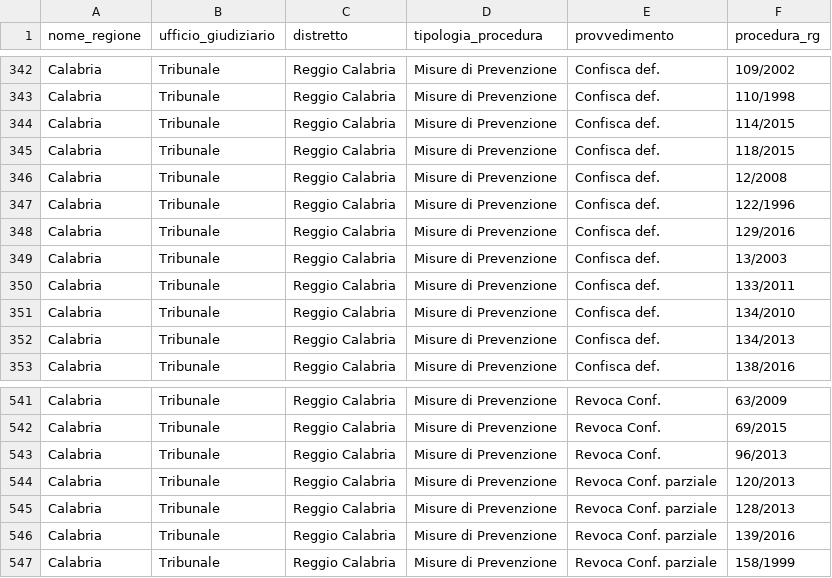
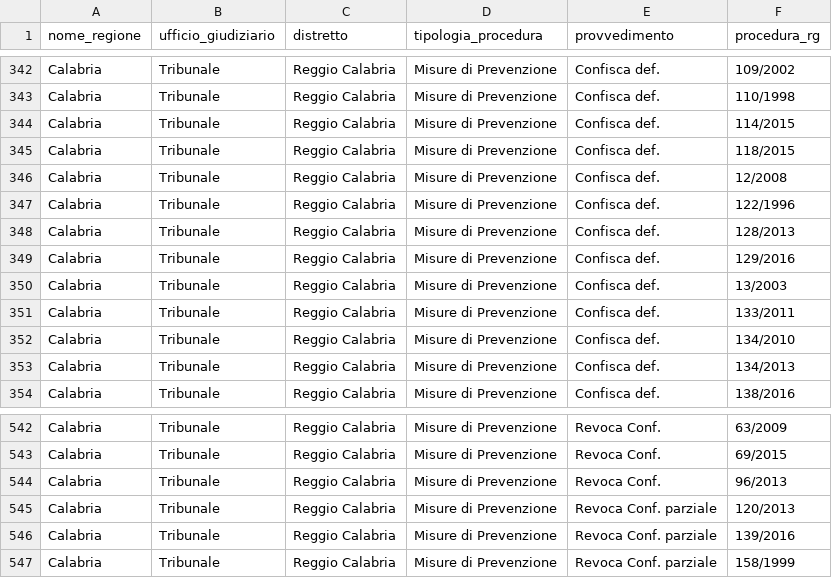
Before and after one commit to aborruso/firstaction, a CSV file: openregio_procedureGestione.csv, drawn as a sheet; only a part is shown, gaps mark what is left out.

```diff
--- a/openregio_procedureGestione.csv
+++ b/openregio_procedureGestione.csv
@@ -347,2 +347,3 @@ Calabria,Tribunale,Reggio Calabria,Misure di Prevenzione,Confisca def.,12/2008
 Calabria,Tribunale,Reggio Calabria,Misure di Prevenzione,Confisca def.,122/1996
+Calabria,Tribunale,Reggio Calabria,Misure di Prevenzione,Confisca def.,128/2013
 Calabria,Tribunale,Reggio Calabria,Misure di Prevenzione,Confisca def.,129/2016
@@ -544,3 +545,2 @@ Calabria,Tribunale,Reggio Calabria,Misure di Prevenzione,Revoca Conf.,96/2013
 Calabria,Tribunale,Reggio Calabria,Misure di Prevenzione,Revoca Conf. parziale,120/2013
-Calabria,Tribunale,Reggio Calabria,Misure di Prevenzione,Revoca Conf. parziale,128/2013
 Calabria,Tribunale,Reggio Calabria,Misure di Prevenzione,Revoca Conf. parziale,139/2016
```
Also changed, not shown: processing/log.csv, 2 other files.
